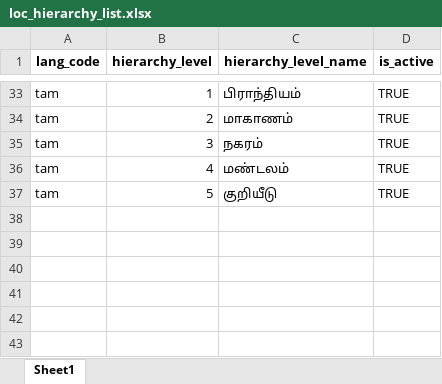
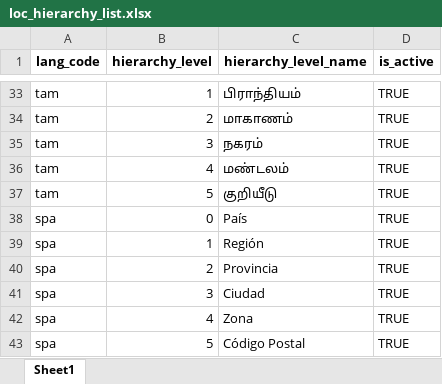
Before and after one commit to tf-nira/mosip-data_bkp, an Excel workbook: mosip_master/xlsx/loc_hierarchy_list.xlsx, sheet Sheet1, drawn as a sheet; only a part is shown, gaps mark what is left out; values as stored, in another font and other column widths than the file's, no borders; charts and pictures not drawn; the diff names each change by its address in the sheet, - before the commit and + after, or states it on an @@ line.

```diff
--- a/mosip_master/xlsx/loc_hierarchy_list.xlsx (sheet Sheet1)
+++ b/mosip_master/xlsx/loc_hierarchy_list.xlsx (sheet Sheet1)
+row 38: spa | 0 | País | TRUE
+row 39: spa | 1 | Región | TRUE
+row 40: spa | 2 | Provincia | TRUE
+row 41: spa | 3 | Ciudad | TRUE
+row 42: spa | 4 | Zona | TRUE
+row 43: spa | 5 | Código Postal | TRUE
```
Also changed, not shown: charts or pictures, mosip_master/xlsx/location.xlsx.
